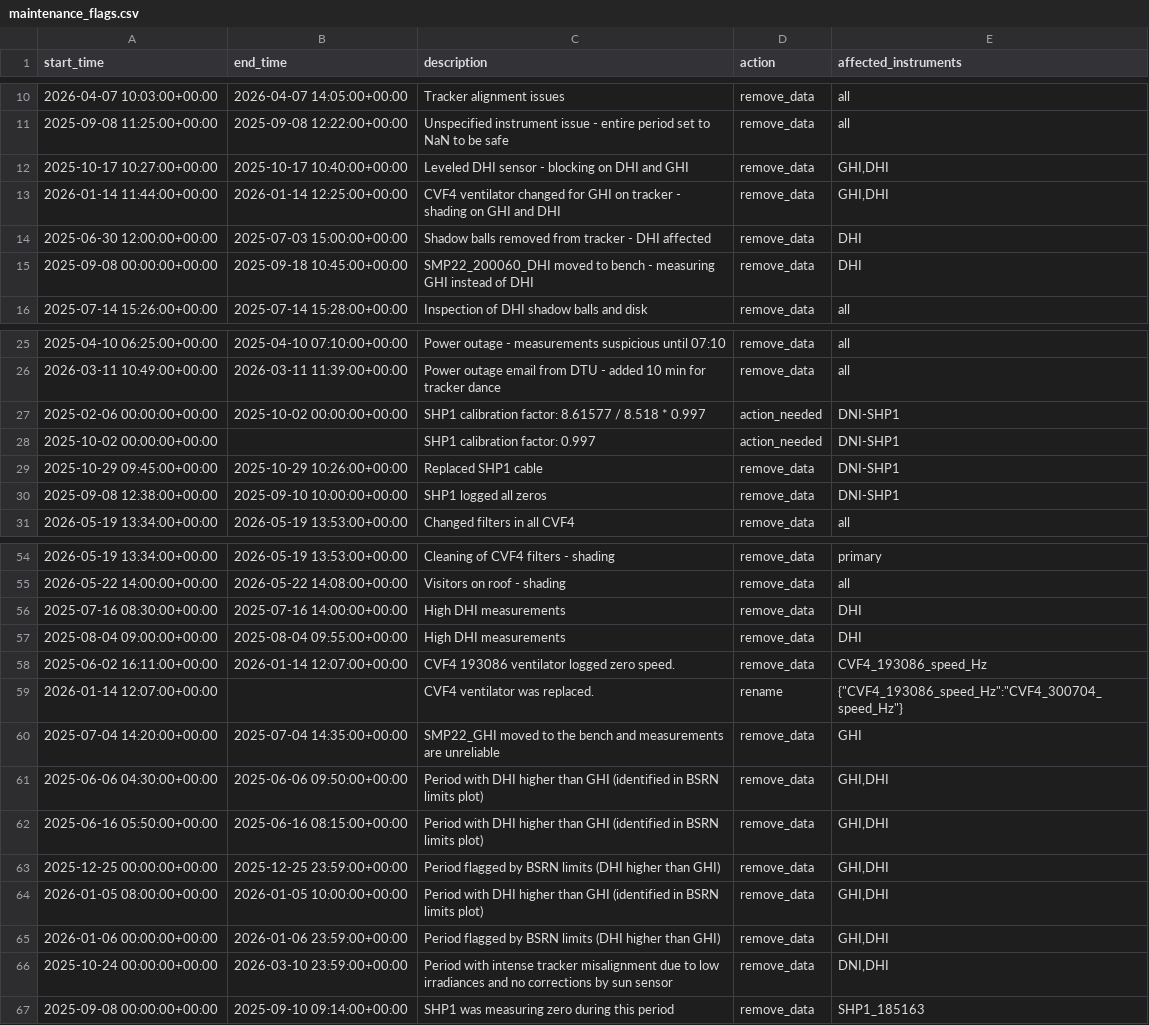
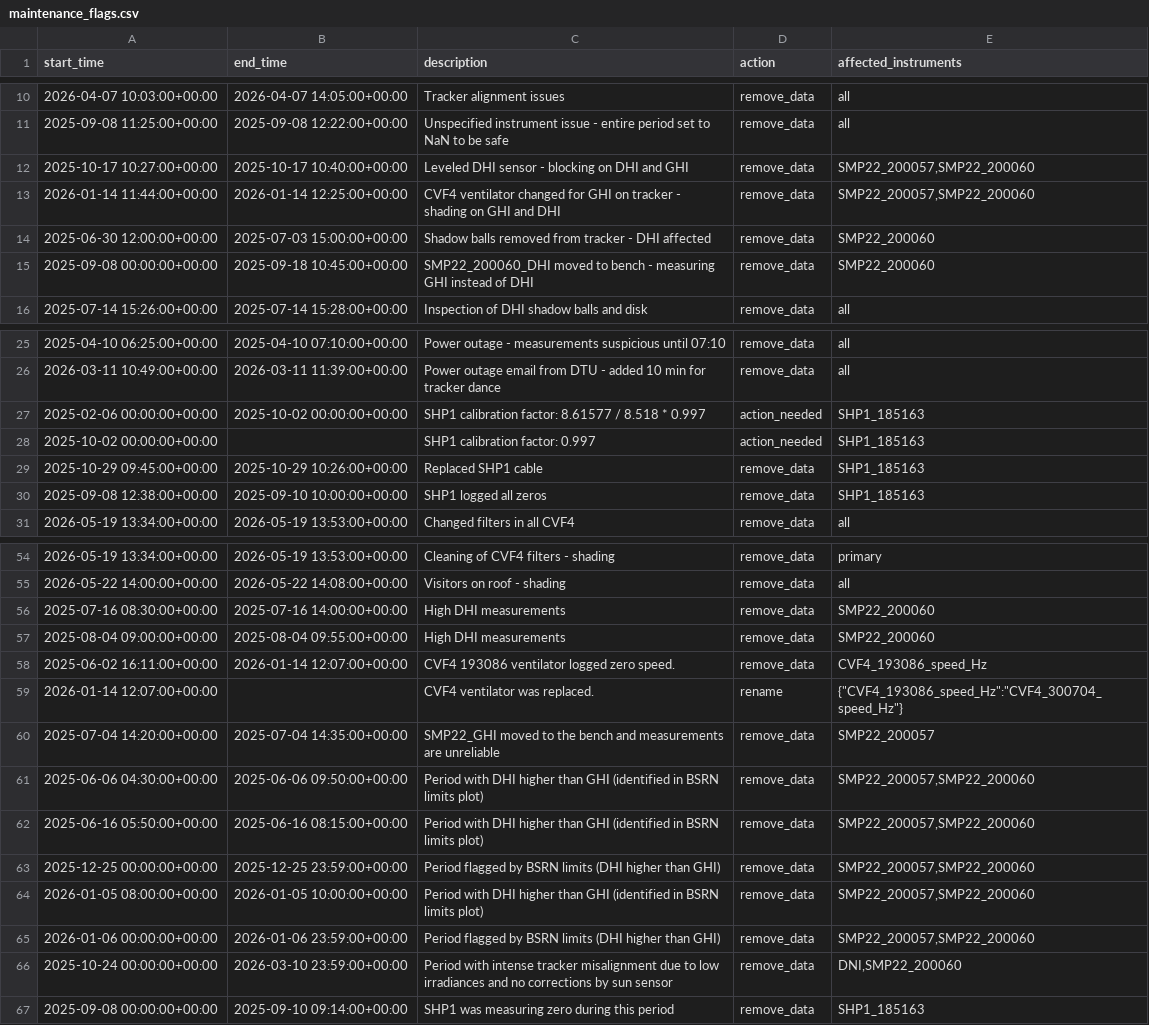
Before and after one commit to AdamRJensen/SARC, a CSV file: logbook_flags/maintenance_flags.csv, drawn as a sheet; only a part is shown, gaps mark what is left out.

Commit message:
Change generic GHI, DHI, DNI to the actual sensor name

```diff
--- a/logbook_flags/maintenance_flags.csv
+++ b/logbook_flags/maintenance_flags.csv
@@ -11,6 +11,6 @@ start_time,end_time,description,action,affected_instruments
 2025-09-08 11:25:00+00:00,2025-09-08 12:22:00+00:00,Unspecified instrument issue - entire period set to NaN to be safe,remove_data,all
-2025-10-17 10:27:00+00:00,2025-10-17 10:40:00+00:00,Leveled DHI sensor - blocking on DHI and GHI,remove_data,"GHI,DHI"
-2026-01-14 11:44:00+00:00,2026-01-14 12:25:00+00:00,CVF4 ventilator changed for GHI on tracker - shading on GHI and DHI,remove_data,"GHI,DHI"
-2025-06-30 12:00:00+00:00,2025-07-03 15:00:00+00:00,Shadow balls removed from tracker - DHI affected,remove_data,DHI
-2025-09-08 00:00:00+00:00,2025-09-18 10:45:00+00:00,SMP22_200060_DHI moved to bench - measuring GHI instead of DHI,remove_data,DHI
+2025-10-17 10:27:00+00:00,2025-10-17 10:40:00+00:00,Leveled DHI sensor - blocking on DHI and GHI,remove_data,"SMP22_200057,SMP22_200060"
+2026-01-14 11:44:00+00:00,2026-01-14 12:25:00+00:00,CVF4 ventilator changed for GHI on tracker - shading on GHI and DHI,remove_data,"SMP22_200057,SMP22_200060"
+2025-06-30 12:00:00+00:00,2025-07-03 15:00:00+00:00,Shadow balls removed from tracker - DHI affected,remove_data,SMP22_200060
+2025-09-08 00:00:00+00:00,2025-09-18 10:45:00+00:00,SMP22_200060_DHI moved to bench - measuring GHI instead of DHI,remove_data,SMP22_200060
 2025-07-14 15:26:00+00:00,2025-07-14 15:28:00+00:00,Inspection of DHI shadow balls and disk,remove_data,all
@@ -26,6 +26,6 @@ start_time,end_time,description,action,affected_instruments
 2026-03-11 10:49:00+00:00,2026-03-11 11:39:00+00:00,Power outage email from DTU - added 10 min for tracker dance,remove_data,all
-2025-02-06 00:00:00+00:00,2025-10-02 00:00:00+00:00,SHP1 calibration factor: 8.61577 / 8.518 * 0.997,action_needed,DNI-SHP1
-2025-10-02 00:00:00+00:00,,SHP1 calibration factor: 0.997,action_needed,DNI-SHP1
-2025-10-29 09:45:00+00:00,2025-10-29 10:26:00+00:00,Replaced SHP1 cable,remove_data,DNI-SHP1
-2025-09-08 12:38:00+00:00,2025-09-10 10:00:00+00:00,SHP1 logged all zeros,remove_data,DNI-SHP1
+2025-02-06 00:00:00+00:00,2025-10-02 00:00:00+00:00,SHP1 calibration factor: 8.61577 / 8.518 * 0.997,action_needed,SHP1_185163
+2025-10-02 00:00:00+00:00,,SHP1 calibration factor: 0.997,action_needed,SHP1_185163
+2025-10-29 09:45:00+00:00,2025-10-29 10:26:00+00:00,Replaced SHP1 cable,remove_data,SHP1_185163
+2025-09-08 12:38:00+00:00,2025-09-10 10:00:00+00:00,SHP1 logged all zeros,remove_data,SHP1_185163
 2026-05-19 13:34:00+00:00,2026-05-19 13:53:00+00:00,Changed filters in all CVF4,remove_data,all
@@ -55,13 +55,13 @@ start_time,end_time,description,action,affected_instruments
 2026-05-22 14:00:00+00:00,2026-05-22 14:08:00+00:00,Visitors on roof - shading,remove_data,all
-2025-07-16 08:30:00+00:00,2025-07-16 14:00:00+00:00,High DHI measurements,remove_data,DHI
-2025-08-04 09:00:00+00:00,2025-08-04 09:55:00+00:00,High DHI measurements,remove_data,DHI
+2025-07-16 08:30:00+00:00,2025-07-16 14:00:00+00:00,High DHI measurements,remove_data,SMP22_200060
+2025-08-04 09:00:00+00:00,2025-08-04 09:55:00+00:00,High DHI measurements,remove_data,SMP22_200060
 2025-06-02 16:11:00+00:00,2026-01-14 12:07:00+00:00,CVF4 193086 ventilator logged zero speed.,remove_data,CVF4_193086_speed_Hz
 2026-01-14 12:07:00+00:00,,CVF4 ventilator was replaced.,rename,{"CVF4_193086_speed_Hz":"CVF4_300704_speed_Hz"}
-2025-07-04 14:20:00+00:00,2025-07-04 14:35:00+00:00,SMP22_GHI moved to the bench and measurements are unreliable,remove_data,GHI
-2025-06-06 04:30:00+00:00,2025-06-06 09:50:00+00:00,Period with DHI higher than GHI (identified in BSRN limits plot),remove_data,"GHI,DHI"
-2025-06-16 05:50:00+00:00,2025-06-16 08:15:00+00:00,Period with DHI higher than GHI (identified in BSRN limits plot),remove_data,"GHI,DHI"
-2025-12-25 00:00:00+00:00,2025-12-25 23:59:00+00:00,Period flagged by BSRN limits (DHI higher than GHI),remove_data,"GHI,DHI"
-2026-01-05 08:00:00+00:00,2026-01-05 10:00:00+00:00,Period with DHI higher than GHI (identified in BSRN limits plot),remove_data,"GHI,DHI"
-2026-01-06 00:00:00+00:00,2026-01-06 23:59:00+00:00,Period flagged by BSRN limits (DHI higher than GHI),remove_data,"GHI,DHI"
-2025-10-24 00:00:00+00:00,2026-03-10 23:59:00+00:00,Period with intense tracker misalignment due to low irradiances and no corrections by sun sensor,remove_data,"DNI,DHI"
+2025-07-04 14:20:00+00:00,2025-07-04 14:35:00+00:00,SMP22_GHI moved to the bench and measurements are unreliable,remove_data,SMP22_200057
+2025-06-06 04:30:00+00:00,2025-06-06 09:50:00+00:00,Period with DHI higher than GHI (identified in BSRN limits plot),remove_data,"SMP22_200057,SMP22_200060"
+2025-06-16 05:50:00+00:00,2025-06-16 08:15:00+00:00,Period with DHI higher than GHI (identified in BSRN limits plot),remove_data,"SMP22_200057,SMP22_200060"
+2025-12-25 00:00:00+00:00,2025-12-25 23:59:00+00:00,Period flagged by BSRN limits (DHI higher than GHI),remove_data,"SMP22_200057,SMP22_200060"
+2026-01-05 08:00:00+00:00,2026-01-05 10:00:00+00:00,Period with DHI higher than GHI (identified in BSRN limits plot),remove_data,"SMP22_200057,SMP22_200060"
+2026-01-06 00:00:00+00:00,2026-01-06 23:59:00+00:00,Period flagged by BSRN limits (DHI higher than GHI),remove_data,"SMP22_200057,SMP22_200060"
+2025-10-24 00:00:00+00:00,2026-03-10 23:59:00+00:00,Period with intense tracker misalignment due to low irradiances and no corrections by sun sensor,remove_data,"DNI,SMP22_200060"
 2025-09-08 00:00:00+00:00,2025-09-10 09:14:00+00:00,SHP1 was measuring zero during this period,remove_data,SHP1_185163
```
